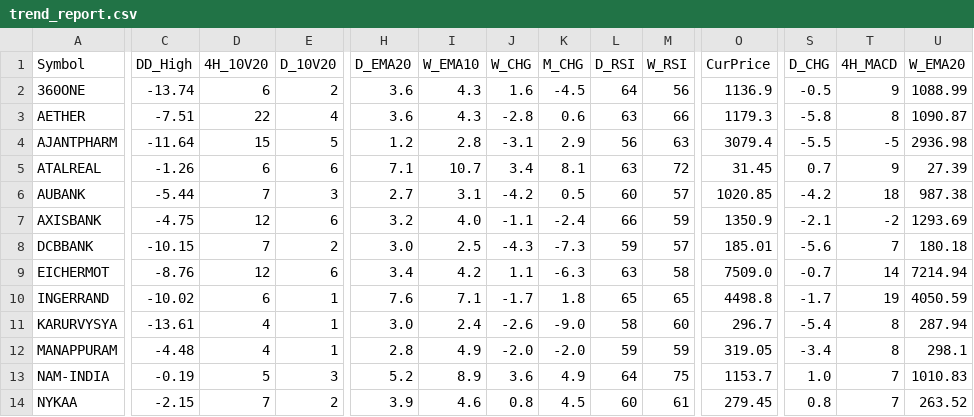
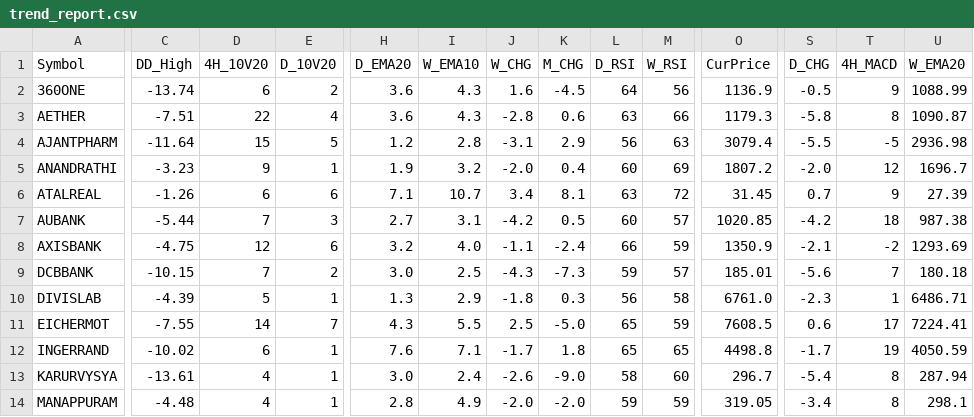
Before and after one commit to aypaninv/market-dashboard, a CSV file: trend_report.csv, drawn as a sheet; only a part is shown, gaps mark what is left out; the shorter side is filled out with more unchanged rows; addresses are those after the commit; rows hold the shown columns only; the diff covers the shown part only; the diff names each change by its address in the sheet, - before the commit and + after, or states it on an @@ line.

```diff
--- a/trend_report.csv
+++ b/trend_report.csv
+row 5: ANANDRATHI | -3.23 | 9 | 1 | 1.9 | 3.2 | -2.0 | 0.4 | 60 | 69 | 1807.2 | -2.0 | 12 | 1696.7
+row 10: DIVISLAB | -4.39 | 5 | 1 | 1.3 | 2.9 | -1.8 | 0.3 | 56 | 58 | 6761.0 | -2.3 | 1 | 6486.71
-C11 (DD_High): -8.76
+C11 (DD_High): -7.55
-D11 (4H_10V20): 12
+D11 (4H_10V20): 14
-E11 (D_10V20): 6
+E11 (D_10V20): 7
-H11 (D_EMA20): 3.4
+H11 (D_EMA20): 4.3
-I11 (W_EMA10): 4.2
+I11 (W_EMA10): 5.5
-J11 (W_CHG): 1.1
+J11 (W_CHG): 2.5
-K11 (M_CHG): -6.3
+K11 (M_CHG): -5.0
-L11 (D_RSI): 63
+L11 (D_RSI): 65
-M11 (W_RSI): 58
+M11 (W_RSI): 59
-O11 (CurPrice): 7509.0
+O11 (CurPrice): 7608.5
-S11 (D_CHG): -0.7
+S11 (D_CHG): 0.6
-T11 (4H_MACD): 14
+T11 (4H_MACD): 17
-U11 (W_EMA20): 7214.94
+U11 (W_EMA20): 7224.41
```
Also changed, not shown: 26 edited cells elsewhere in this file, portfolio_report.csv, technical_symbol_data.csv, 4 other files.
